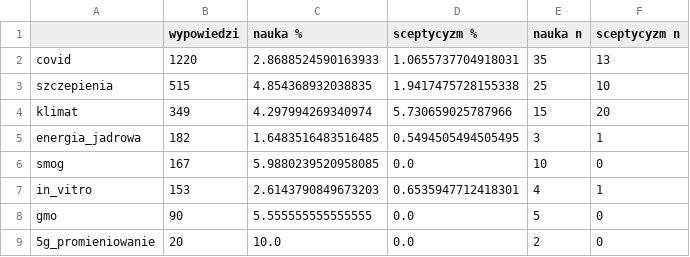
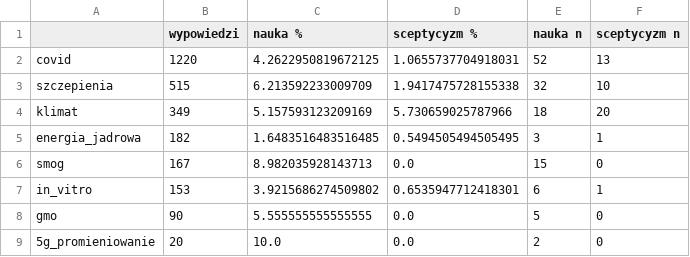
Before and after one commit to Filpus/AMC, a CSV file: data/processed/eda_markery_tematy.csv, drawn as a sheet.

```diff
--- a/data/processed/eda_markery_tematy.csv
+++ b/data/processed/eda_markery_tematy.csv
@@ -1,8 +1,8 @@
 ,wypowiedzi,nauka %,sceptycyzm %,nauka n,sceptycyzm n
-covid,1220,2.8688524590163933,1.0655737704918031,35,13
-szczepienia,515,4.854368932038835,1.9417475728155338,25,10
-klimat,349,4.297994269340974,5.730659025787966,15,20
+covid,1220,4.2622950819672125,1.0655737704918031,52,13
+szczepienia,515,6.213592233009709,1.9417475728155338,32,10
+klimat,349,5.157593123209169,5.730659025787966,18,20
 energia_jadrowa,182,1.6483516483516485,0.5494505494505495,3,1
-smog,167,5.9880239520958085,0.0,10,0
-in_vitro,153,2.6143790849673203,0.6535947712418301,4,1
+smog,167,8.982035928143713,0.0,15,0
+in_vitro,153,3.9215686274509802,0.6535947712418301,6,1
 gmo,90,5.555555555555555,0.0,5,0
```
Also changed, not shown: data/processed/eda_markery_bloki.csv, data/processed/eda_tematy_podsumowanie.csv, 25 other files.
